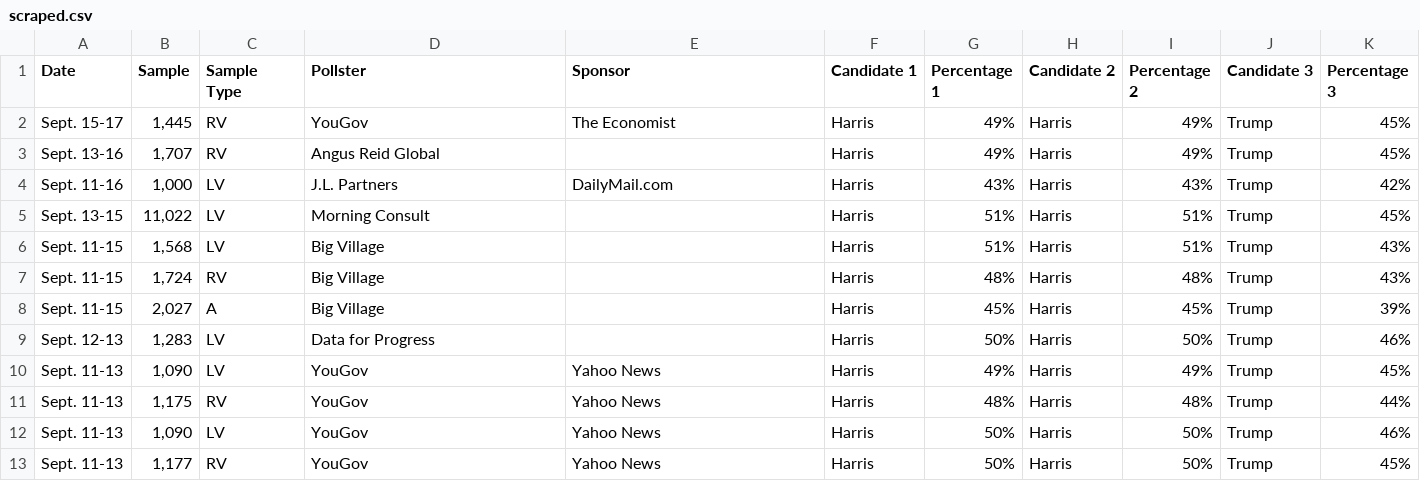
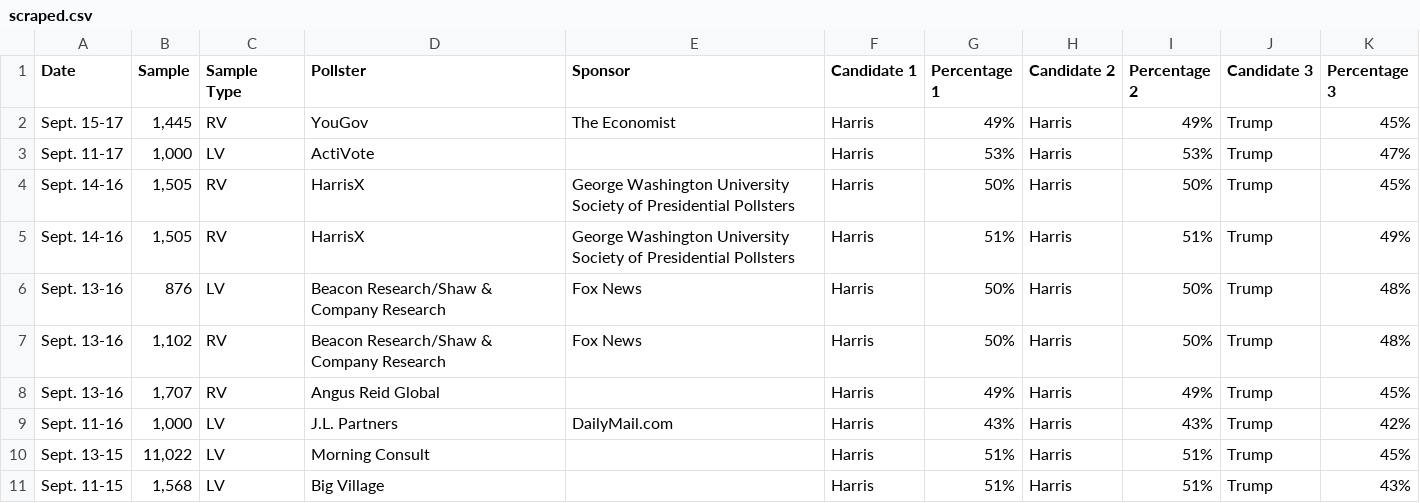
Before and after one commit to bi-cnc/USA_president_2024, a CSV file: scraped.csv, drawn as a sheet; only a part is shown; the shorter side is filled out with more unchanged rows; the diff names each change by its address in the sheet, - before the commit and + after, or states it on an @@ line.

Commit message:
Update scraped.csv

```diff
--- a/scraped.csv
+++ b/scraped.csv
+row 3: Sept. 11-17 | 1,000 | LV | ActiVote |  | Harris | 53% | Harris | 53% | Trump | 47%
+row 4: Sept. 14-16 | 1,505 | RV | HarrisX | George Washington University Society of Presidential Pollsters | Harris | 50% | Harris | 50% | Trump | 45%
+row 5: Sept. 14-16 | 1,505 | RV | HarrisX | George Washington University Society of Presidential Pollsters | Harris | 51% | Harris | 51% | Trump | 49%
+row 6: Sept. 13-16 | 876 | LV | Beacon Research/Shaw & Company Research | Fox News | Harris | 50% | Harris | 50% | Trump | 48%
+row 7: Sept. 13-16 | 1,102 | RV | Beacon Research/Shaw & Company Research | Fox News | Harris | 50% | Harris | 50% | Trump | 48%
```
